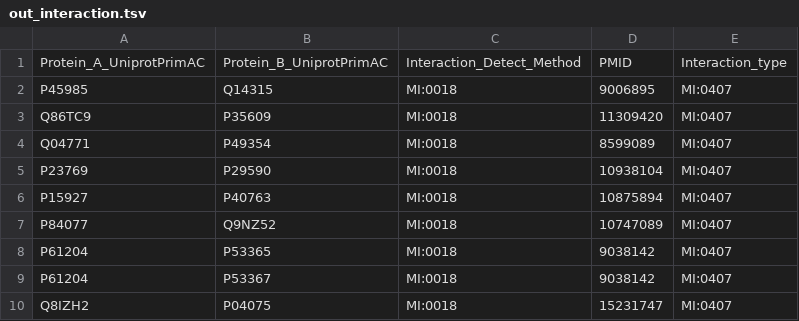
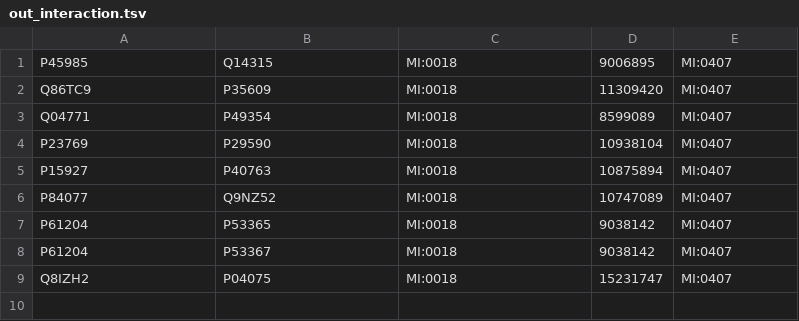
Before and after one commit to manojmw/MultiOmics-ExomeSeq-Phenotype, a TSV file: out_interaction.tsv, drawn as a sheet; the diff names each change by its address in the sheet, - before the commit and + after, or states it on an @@ line.

Commit message:
header removed

```diff
--- a/out_interaction.tsv
+++ b/out_interaction.tsv
-row 1: Protein_A_UniprotPrimAC | Protein_B_UniprotPrimAC | Interaction_Detect_Method | PMID | Interaction_type
```
